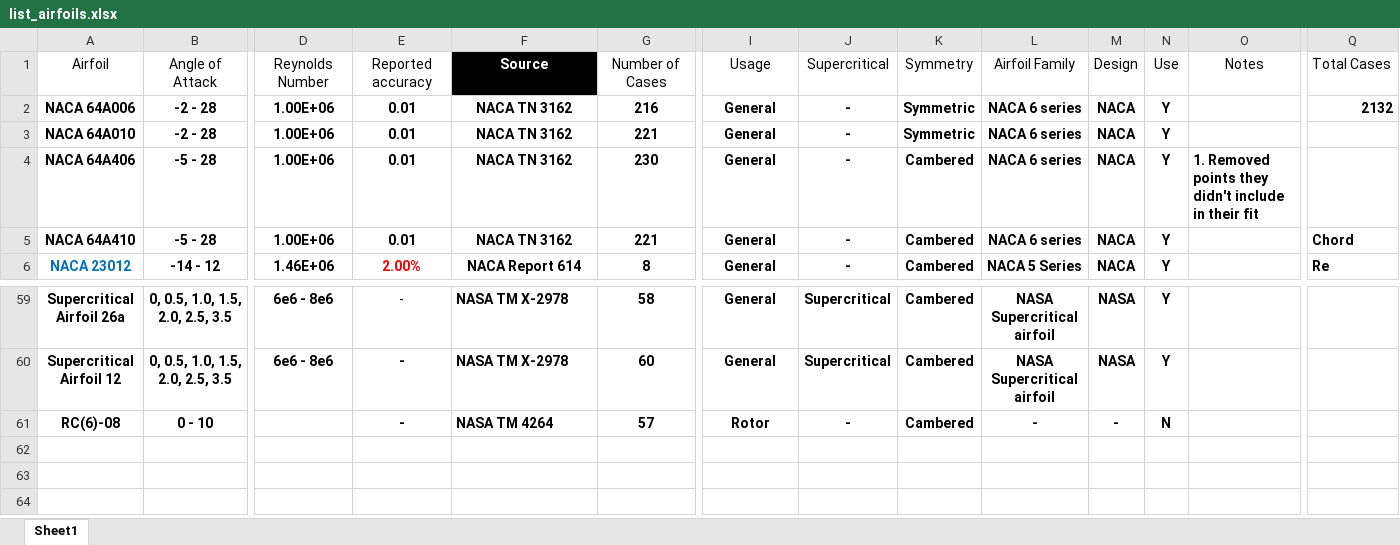
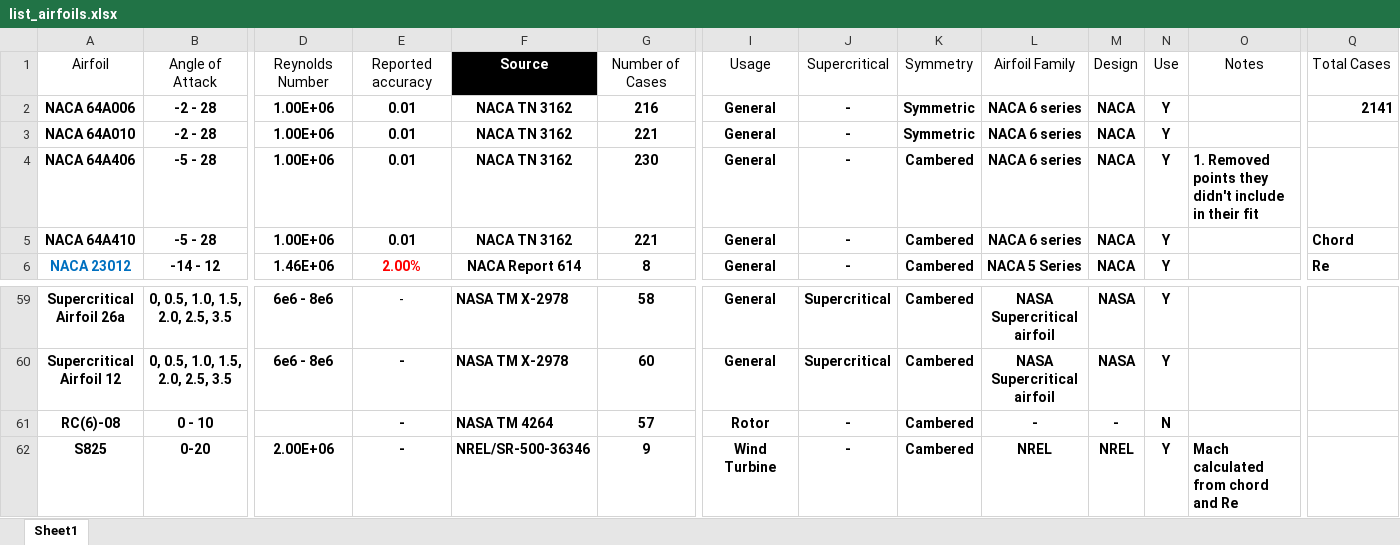
Before and after one commit to hwlee924/Large-Airfoil-Model, an Excel workbook: Airfoil Database/list_airfoils.xlsx, sheet Sheet1, drawn as a sheet; only a part is shown, gaps mark what is left out; values as stored, in another font and other column widths than the file's, no borders; table styles not drawn; rows hold the shown columns only; the diff names each change by its address in the sheet, - before the commit and + after, or states it on an @@ line.

Commit message:
Update airfoil list

```diff
--- a/Airfoil Database/list_airfoils.xlsx (sheet Sheet1)
+++ b/Airfoil Database/list_airfoils.xlsx (sheet Sheet1)
-Q2: 2132
+Q2: 2141
+row 62: S825 | 0-20 | 2.00E+06 | - | NREL/SR-500-36346 | 9 | Wind Turbine | - | Cambered | NREL | NREL | Y | Mach calculated from chord and Re
```
